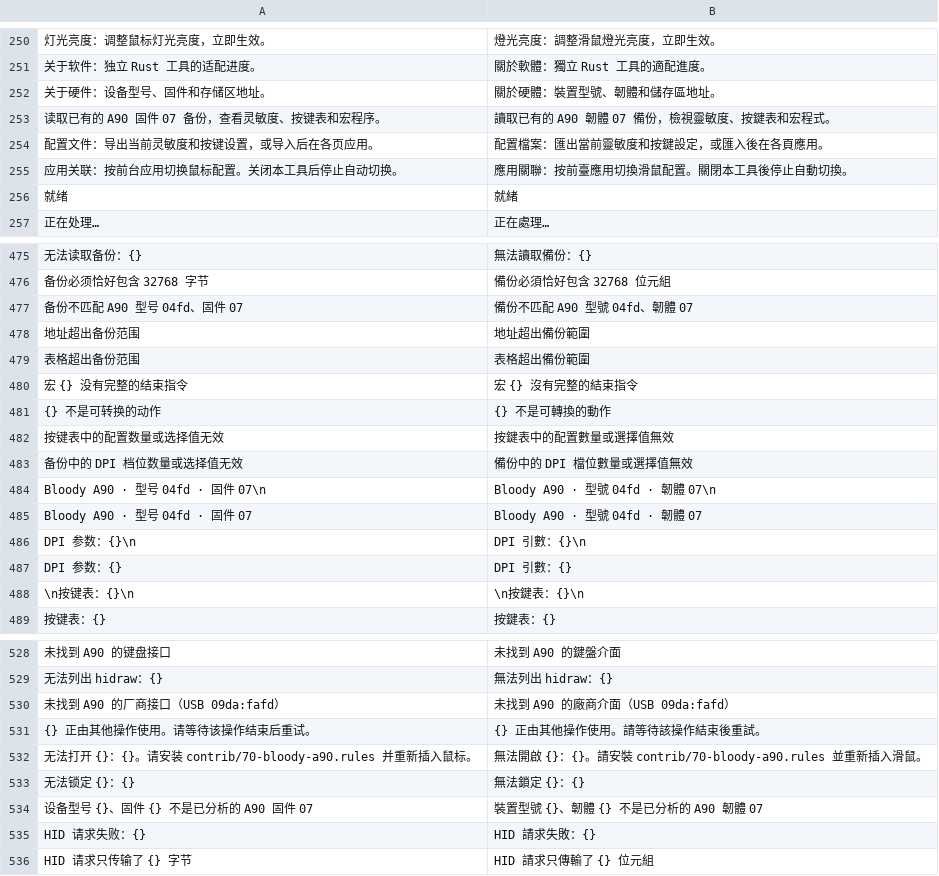
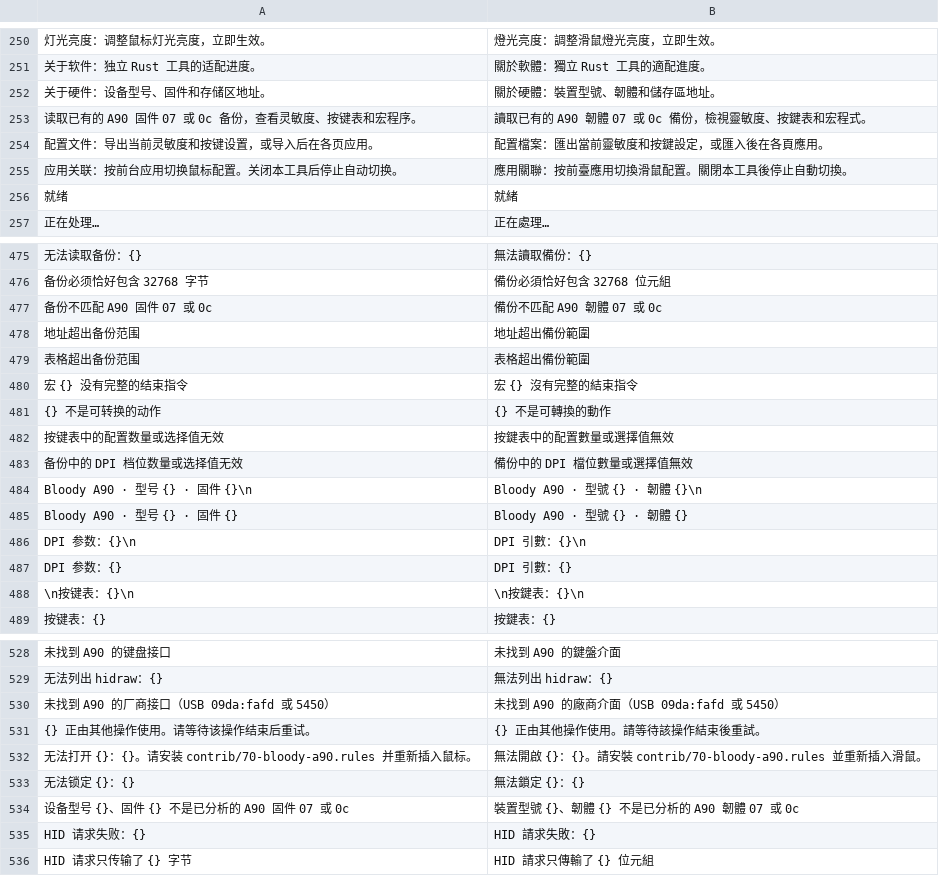
Before and after one commit to asukaminato0721/bloody_a90, a TSV file: src/i18n/ChineseT.tsv, drawn as a sheet; only a part is shown, gaps mark what is left out; removed rows and columns are numbered as before the commit, all else as after; the diff names each change by its address in the sheet, - before the commit and + after, or states it on an @@ line.

```diff
--- a/src/i18n/ChineseT.tsv
+++ b/src/i18n/ChineseT.tsv
-A253: 读取已有的 A90 固件 07 备份，查看灵敏度、按键表和宏程序。
+A253: 读取已有的 A90 固件 07 或 0c 备份，查看灵敏度、按键表和宏程序。
-B253: 讀取已有的 A90 韌體 07 備份，檢視靈敏度、按鍵表和宏程式。
+B253: 讀取已有的 A90 韌體 07 或 0c 備份，檢視靈敏度、按鍵表和宏程式。
-row 477: 备份不匹配 A90 型号 04fd、固件 07 | 備份不匹配 A90 型號 04fd、韌體 07
+row 477: 备份不匹配 A90 固件 07 或 0c | 備份不匹配 A90 韌體 07 或 0c
-row 484: Bloody A90 · 型号 04fd · 固件 07\n | Bloody A90 · 型號 04fd · 韌體 07\n
-row 485: Bloody A90 · 型号 04fd · 固件 07 | Bloody A90 · 型號 04fd · 韌體 07
+row 484: Bloody A90 · 型号 {} · 固件 {}\n | Bloody A90 · 型號 {} · 韌體 {}\n
+row 485: Bloody A90 · 型号 {} · 固件 {} | Bloody A90 · 型號 {} · 韌體 {}
-A530: 未找到 A90 的厂商接口（USB 09da:fafd）
+A530: 未找到 A90 的厂商接口（USB 09da:fafd 或 5450）
-B530: 未找到 A90 的廠商介面（USB 09da:fafd）
+B530: 未找到 A90 的廠商介面（USB 09da:fafd 或 5450）
-A534: 设备型号 {}、固件 {} 不是已分析的 A90 固件 07
+A534: 设备型号 {}、固件 {} 不是已分析的 A90 固件 07 或 0c
-B534: 裝置型號 {}、韌體 {} 不是已分析的 A90 韌體 07
+B534: 裝置型號 {}、韌體 {} 不是已分析的 A90 韌體 07 或 0c
```
Also changed, not shown: src/i18n/English.tsv, 10 other files.
